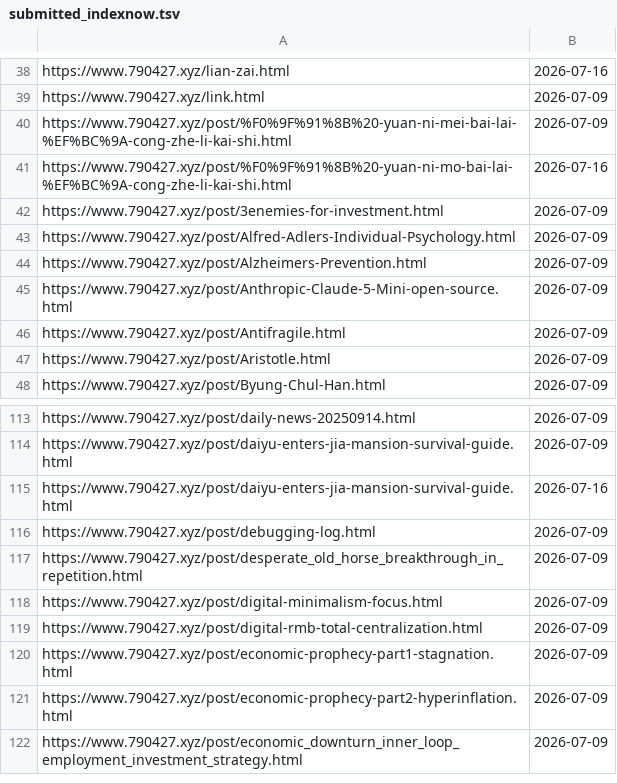
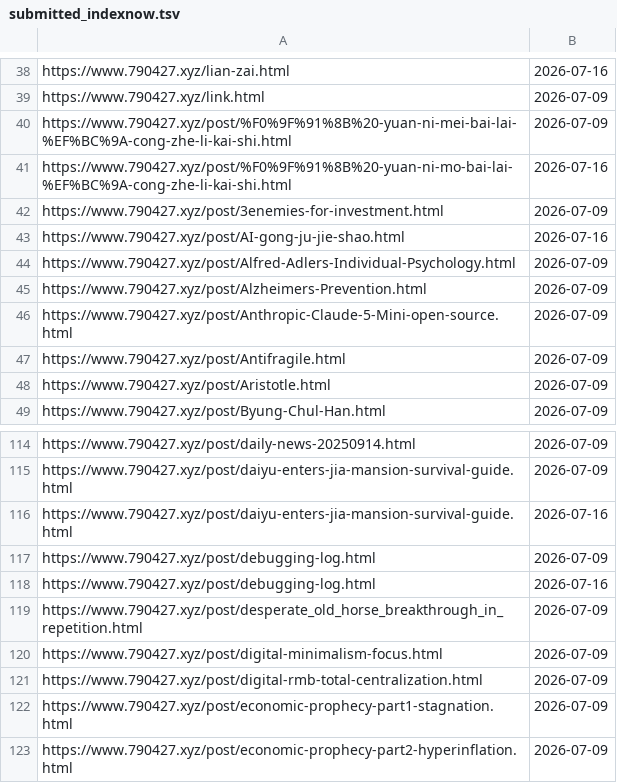
Before and after one commit to neverasecond/granthuang999.github.io, a TSV file: .github/url-submission-history/submitted_indexnow.tsv, drawn as a sheet; only a part is shown, gaps mark what is left out; the shorter side is filled out with more unchanged rows.

```diff
--- a/.github/url-submission-history/submitted_indexnow.tsv
+++ b/.github/url-submission-history/submitted_indexnow.tsv
@@ -42,2 +42,3 @@ https://www.790427.xyz/post/%F0%9F%91%8B%20-yuan-ni-mo-bai-lai-%EF%BC%9A-cong-zh
 https://www.790427.xyz/post/3enemies-for-investment.html	2026-07-09
+https://www.790427.xyz/post/AI-gong-ju-jie-shao.html	2026-07-16
 https://www.790427.xyz/post/Alfred-Adlers-Individual-Psychology.html	2026-07-09
@@ -116,2 +117,3 @@ https://www.790427.xyz/post/daiyu-enters-jia-mansion-survival-guide.html	2026-07
 https://www.790427.xyz/post/debugging-log.html	2026-07-09
+https://www.790427.xyz/post/debugging-log.html	2026-07-16
 https://www.790427.xyz/post/desperate_old_horse_breakthrough_in_repetition.html	2026-07-09
```
